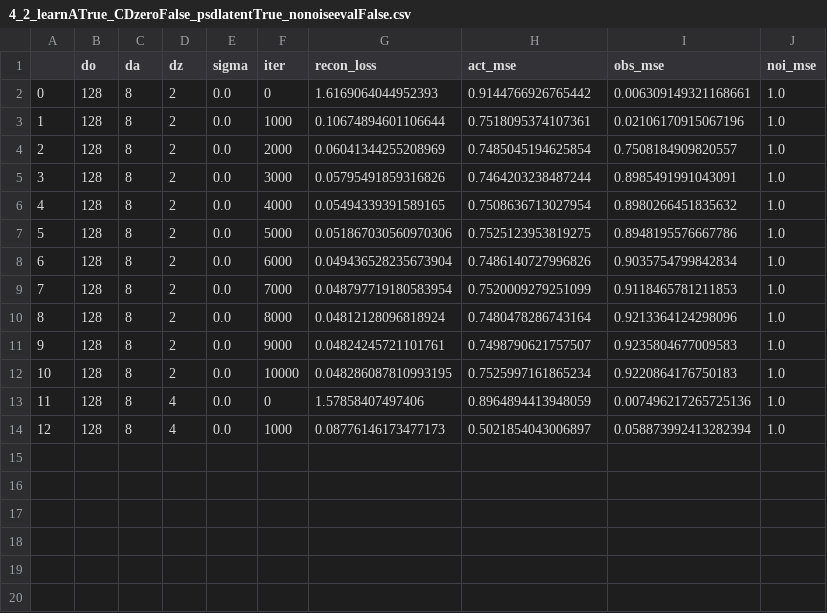
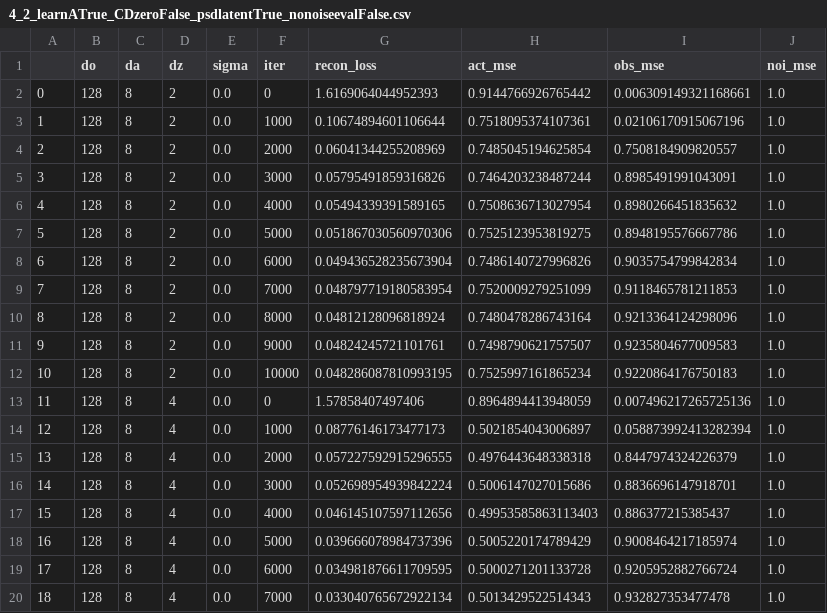
Before and after one commit to zhangchuheng123/LinearLAM, a CSV file: scripts/4_2_learnATrue_CDzeroFalse_psdlatentTrue_nonoiseevalFalse.csv, drawn as a sheet; the diff names each change by its address in the sheet, - before the commit and + after, or states it on an @@ line.

```diff
--- a/scripts/4_2_learnATrue_CDzeroFalse_psdlatentTrue_nonoiseevalFalse.csv
+++ b/scripts/4_2_learnATrue_CDzeroFalse_psdlatentTrue_nonoiseevalFalse.csv
+row 15: 13 | 128 | 8 | 4 | 0.0 | 2000 | 0.057227592915296555 | 0.4976443648338318 | 0.8447974324226379 | 1.0
+row 16: 14 | 128 | 8 | 4 | 0.0 | 3000 | 0.052698954939842224 | 0.5006147027015686 | 0.8836696147918701 | 1.0
+row 17: 15 | 128 | 8 | 4 | 0.0 | 4000 | 0.046145107597112656 | 0.49953585863113403 | 0.886377215385437 | 1.0
+row 18: 16 | 128 | 8 | 4 | 0.0 | 5000 | 0.039666078984737396 | 0.5005220174789429 | 0.9008464217185974 | 1.0
+row 19: 17 | 128 | 8 | 4 | 0.0 | 6000 | 0.034981876611709595 | 0.5000271201133728 | 0.9205952882766724 | 1.0
+row 20: 18 | 128 | 8 | 4 | 0.0 | 7000 | 0.033040765672922134 | 0.5013429522514343 | 0.932827353477478 | 1.0
```
Also changed, not shown: scripts/5_learnATrue_CDzeroFalse_psdlatentTrue.csv.
